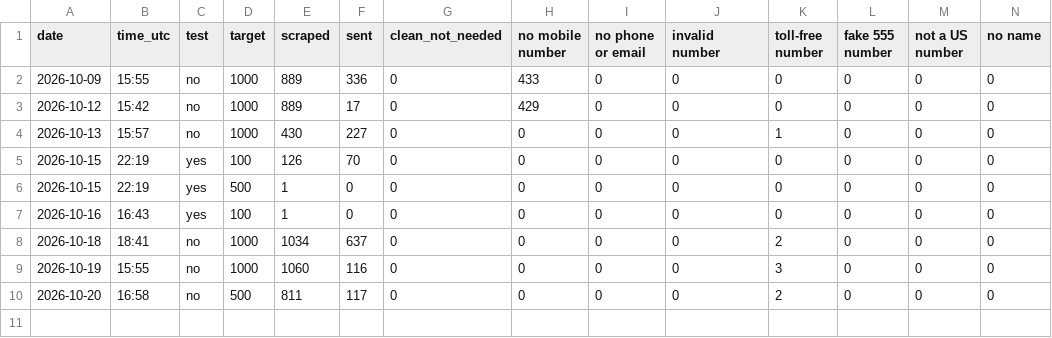
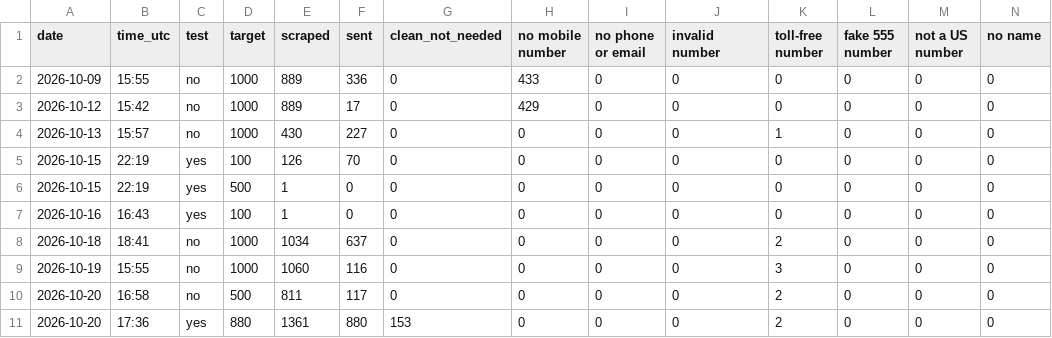
Before and after one commit to ZoGrow/wholesalenashvilletennessee, a CSV file: stats/history.csv, drawn as a sheet; only a part is shown; rows hold the shown columns only; the diff names each change by its address in the sheet, - before the commit and + after, or states it on an @@ line.

Commit message:
Run stats 2026-10-20

```diff
--- a/stats/history.csv
+++ b/stats/history.csv
+row 11: 2026-10-20 | 17:36 | yes | 880 | 1361 | 880 | 153 | 0 | 0 | 0 | 2 | 0 | 0 | 0
```
Also changed, not shown: 2 other files.
